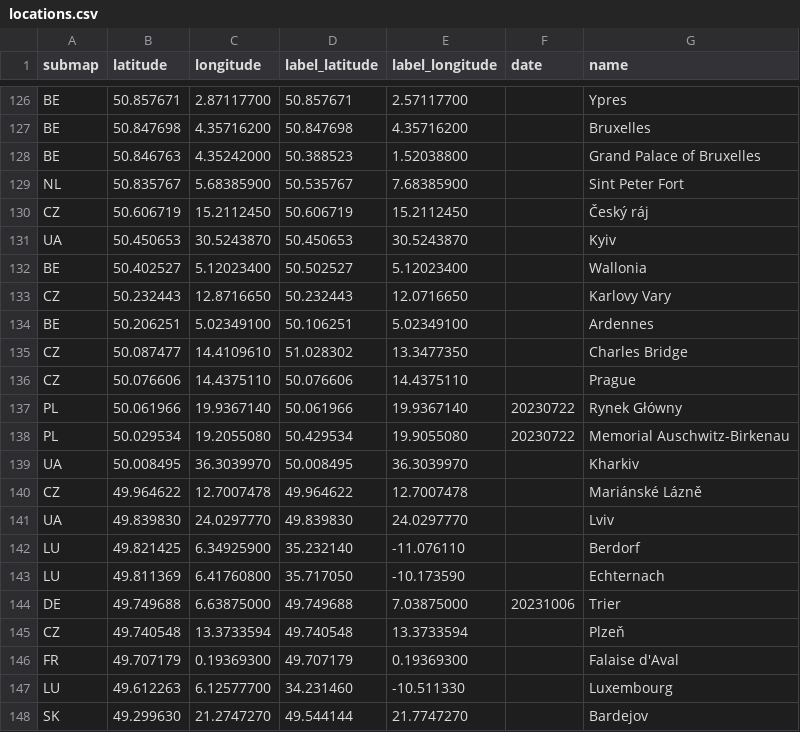
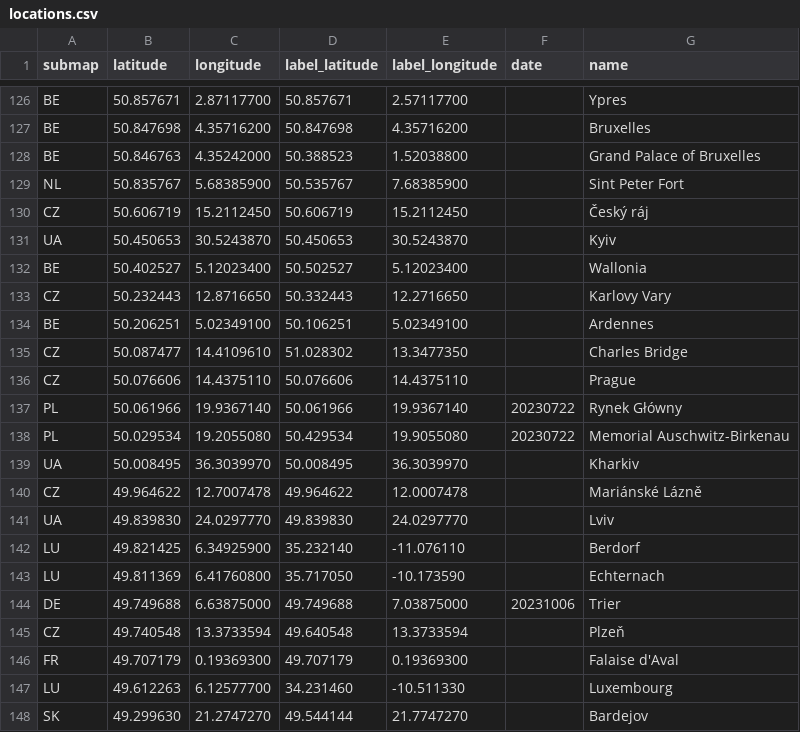
Before and after one commit to cgrundman/travel-map-visualization, a CSV file: eu/locations.csv, drawn as a sheet; only a part is shown, gaps mark what is left out.

```diff
--- a/eu/locations.csv
+++ b/eu/locations.csv
@@ -132,3 +132,3 @@ UA,50.450653,30.5243870,50.450653,30.5243870,,Kyiv
 BE,50.402527,5.12023400,50.502527,5.12023400,,Wallonia
-CZ,50.232443,12.8716650,50.232443,12.0716650,,Karlovy Vary
+CZ,50.232443,12.8716650,50.332443,12.2716650,,Karlovy Vary
 BE,50.206251,5.02349100,50.106251,5.02349100,,Ardennes
@@ -139,3 +139,3 @@ PL,50.029534,19.2055080,50.429534,19.9055080,20230722,Memorial Auschwitz-Birkena
 UA,50.008495,36.3039970,50.008495,36.3039970,,Kharkiv
-CZ,49.964622,12.7007478,49.964622,12.7007478,,Mariánské Lázně
+CZ,49.964622,12.7007478,49.964622,12.0007478,,Mariánské Lázně
 UA,49.839830,24.0297770,49.839830,24.0297770,,Lviv
@@ -144,3 +144,3 @@ LU,49.811369,6.41760800,35.717050,-10.173590,,Echternach
 DE,49.749688,6.63875000,49.749688,7.03875000,20231006,Trier
-CZ,49.740548,13.3733594,49.740548,13.3733594,,Plzeň
+CZ,49.740548,13.3733594,49.640548,13.3733594,,Plzeň
 FR,49.707179,0.19369300,49.707179,0.19369300,,Falaise d'Aval
```
Also changed, not shown: 3 other files.
